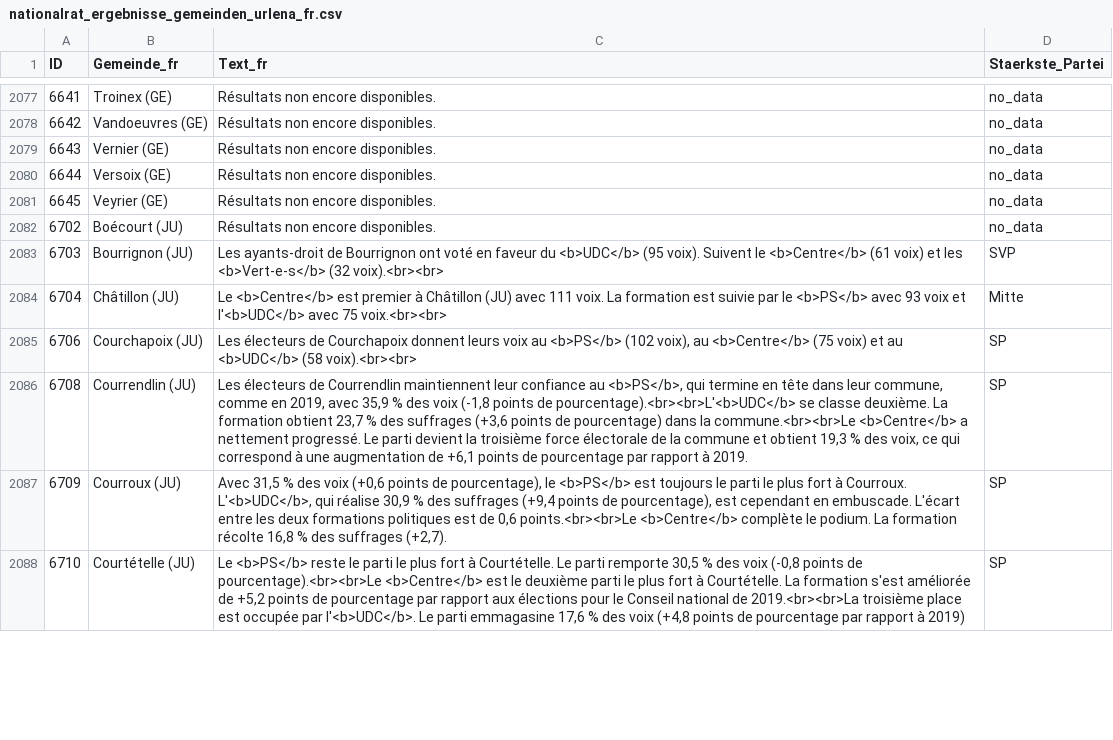
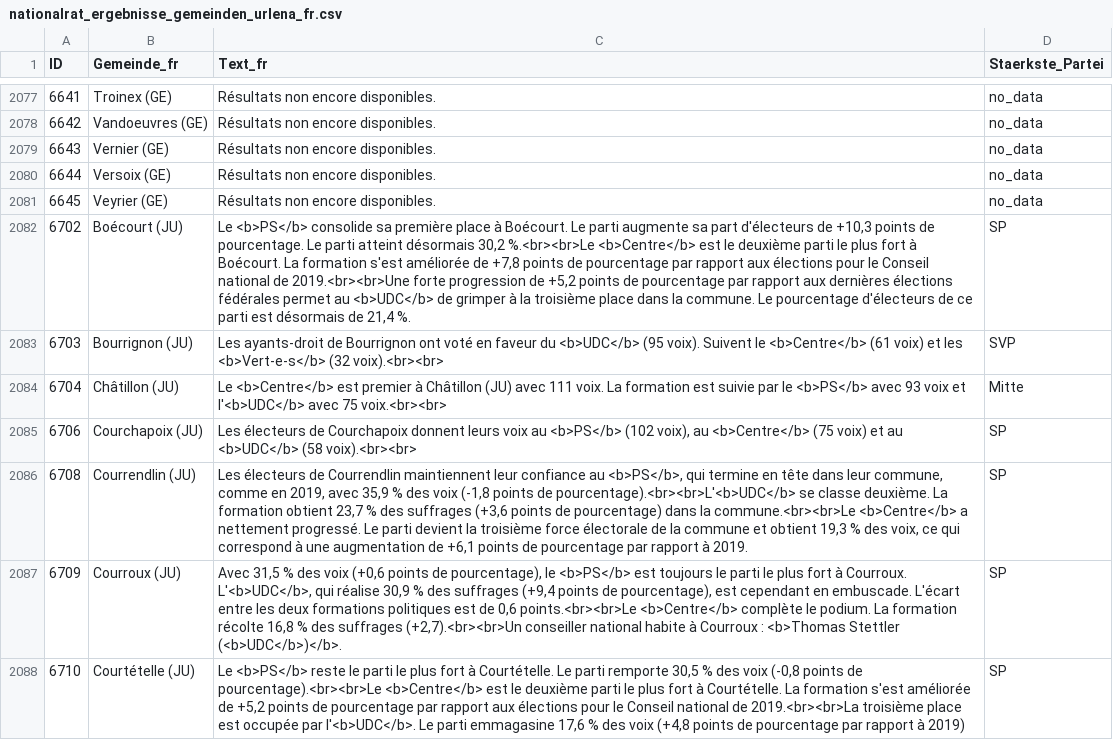
Before and after one commit to awp-finanznachrichten/sda_eidgenoessische_wahlen_datafeed, a CSV file: Output/nationalrat_ergebnisse_gemeinden_urlena_fr.csv, drawn as a sheet; only a part is shown, gaps mark what is left out; the diff covers the shown part only; the diff names each change by its address in the sheet, - before the commit and + after, or states it on an @@ line.

```diff
--- a/Output/nationalrat_ergebnisse_gemeinden_urlena_fr.csv
+++ b/Output/nationalrat_ergebnisse_gemeinden_urlena_fr.csv
-C2082 (Text_fr): Résultats non encore disponibles.
+C2082 (Text_fr): Le <b>PS</b> consolide sa première place à Boécourt. Le parti augmente sa part d'électeurs de +10,3 points de pourcentage. Le parti atteint désormais 30,2 %.<br><br>Le <b>Centre</b> est le deuxième parti le plus fort à Boécourt. La formation s'est améliorée de +7,8 points de pourcentage par rapport aux élections pour le Conseil national de 2019.<br><br>Une forte progression de +5,2 points de pourcentage par rapport aux dernières élections fédérales permet au <b>UDC</b> de grimper à la troisième place dans la commune. Le pourcentage d'électeurs de ce parti est désormais de 21,4 %.
-D2082 (Staerkste_Partei): no_data
+D2082 (Staerkste_Partei): SP
-C2087 (Text_fr): …des suffrages (+2,7).
+C2087 (Text_fr): …des suffrages (+2,7).<br><br>Un conseiller national habite à Courroux : <b>Thomas Stettler (<b>UDC</b>)</b>.
```
Also changed, not shown: 22 edited cells elsewhere in this file, Output/nationalrat_ergebnisse_gemeinden_urlena_de.csv, Output/nationalrat_ergebnisse_gemeinden_urlena_it.csv, 6 other files.
